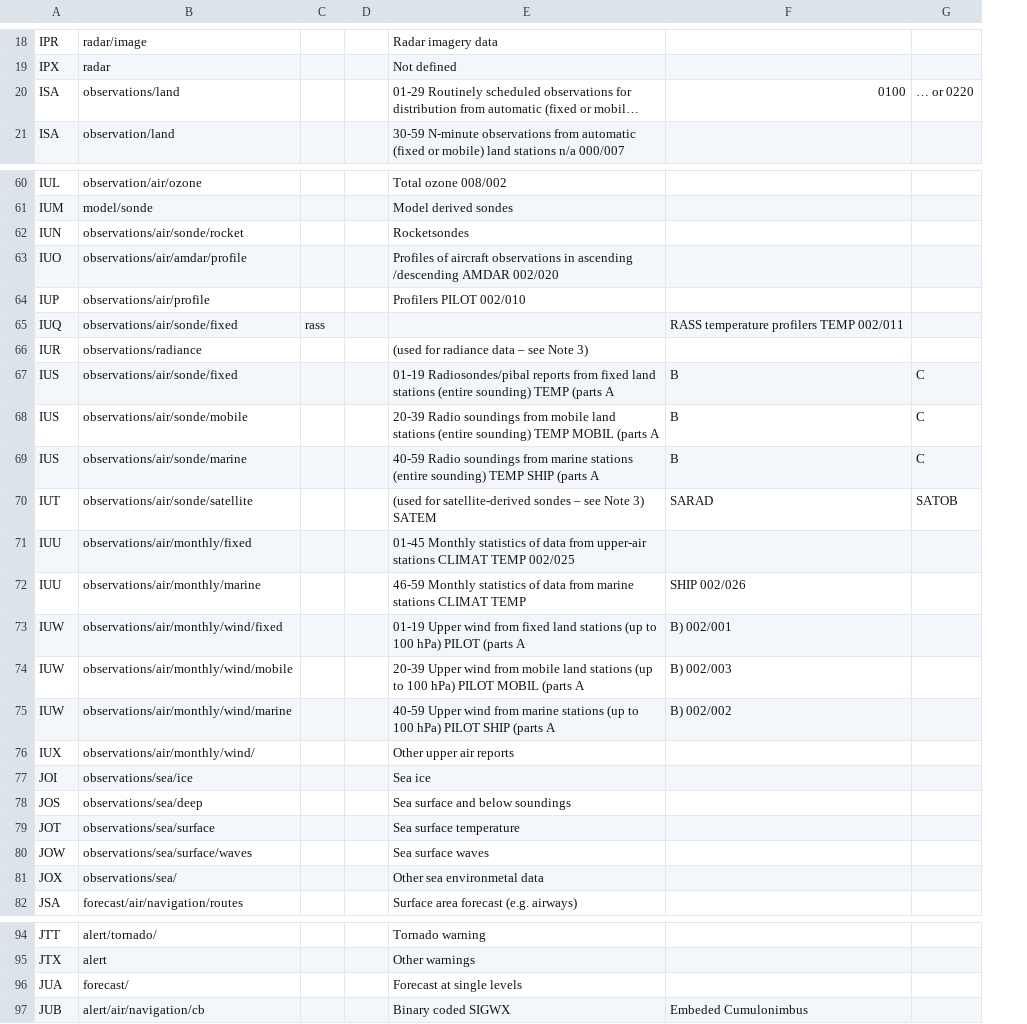
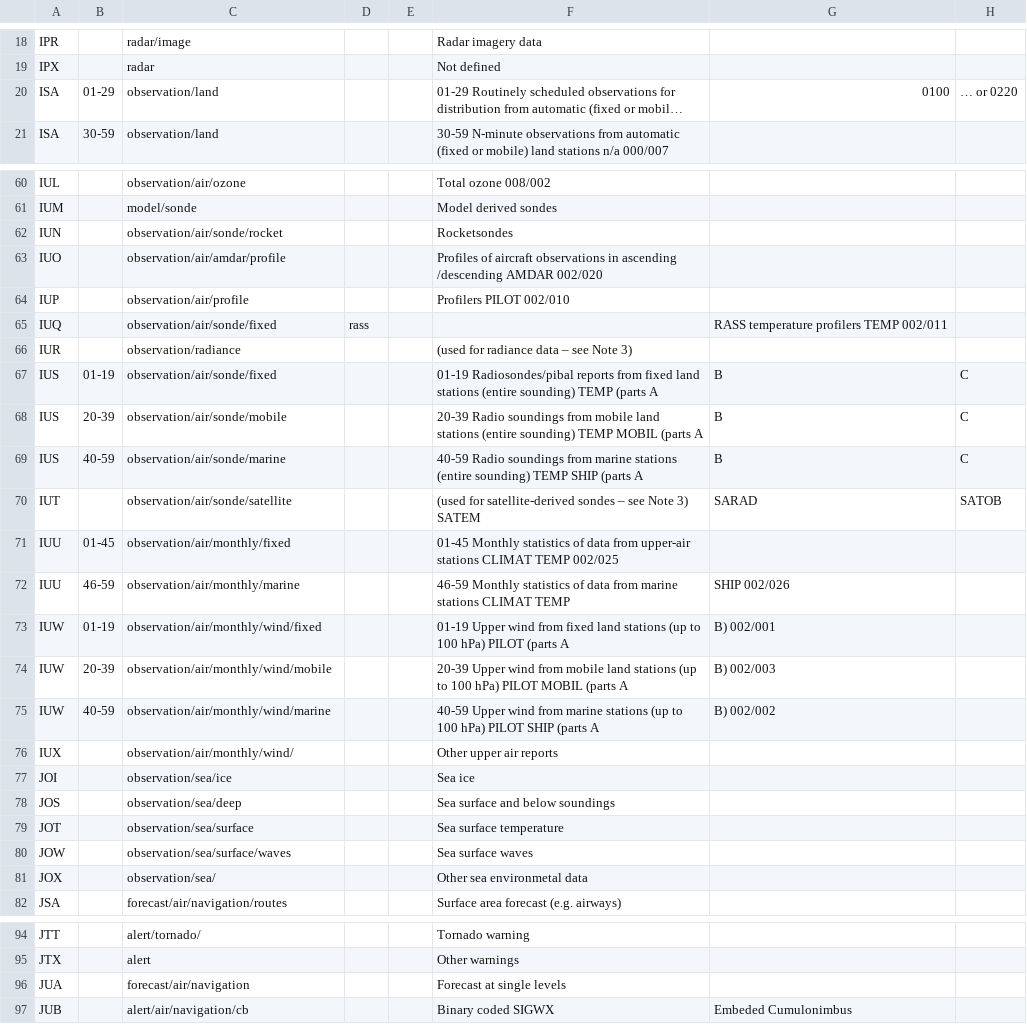
Before and after one commit to wmo-im/GTStoWIS2, a CSV file: GTStoWIS2/TableC6.csv, drawn as a sheet; only a part is shown, gaps mark what is left out; long unchanged cells end in …; removed rows and columns are numbered as before the commit, all else as after; the diff covers the shown part only; the diff names each change by its address in the sheet, - before the commit and + after, or states it on an @@ line.

Commit message:
Added Z with some knock ons. Added TableC7, reformatted C6 and C7, so they are broken now (field for ii is now present.) the python interprets C6 and C7 wrong for now. work in progress.

```diff
--- a/GTStoWIS2/TableC6.csv
+++ b/GTStoWIS2/TableC6.csv
+column B, rows 20-21: 01-29 | 30-59; rows 67-75: 01-19 | 20-39 | 40-59 |  | 01-45 | 46-59 | 01-19 | 20-39 | 40-59
-column C, row 65: rass
+column E, empty
-C20: observations/land
+C20: observation/land
-C62: observations/air/sonde/rocket
+C62: observation/air/sonde/rocket
-C63: observations/air/amdar/profile
+C63: observation/air/amdar/profile
-C64: observations/air/profile
+C64: observation/air/profile
-C65: observations/air/sonde/fixed
+C65: observation/air/sonde/fixed
-D65: (empty)
+D65: rass
-C66: observations/radiance
+C66: observation/radiance
-C67: observations/air/sonde/fixed
+C67: observation/air/sonde/fixed
-C68: observations/air/sonde/mobile
+C68: observation/air/sonde/mobile
-C69: observations/air/sonde/marine
+C69: observation/air/sonde/marine
-C70: observations/air/sonde/satellite
+C70: observation/air/sonde/satellite
-C71: observations/air/monthly/fixed
+C71: observation/air/monthly/fixed
-C72: observations/air/monthly/marine
+C72: observation/air/monthly/marine
-C73: observations/air/monthly/wind/fixed
+C73: observation/air/monthly/wind/fixed
-C74: observations/air/monthly/wind/mobile
+C74: observation/air/monthly/wind/mobile
-C75: observations/air/monthly/wind/marine
+C75: observation/air/monthly/wind/marine
-C76: observations/air/monthly/wind/
+C76: observation/air/monthly/wind/
-C77: observations/sea/ice
+C77: observation/sea/ice
-C78: observations/sea/deep
+C78: observation/sea/deep
-C79: observations/sea/surface
+C79: observation/sea/surface
-C80: observations/sea/surface/waves
+C80: observation/sea/surface/waves
-C81: observations/sea/
+C81: observation/sea/
-C96: forecast/
+C96: forecast/air/navigation
```
Also changed, not shown: 2 edited cells elsewhere in this file, GTStoWIS2/TableB.csv, 5 other files.
